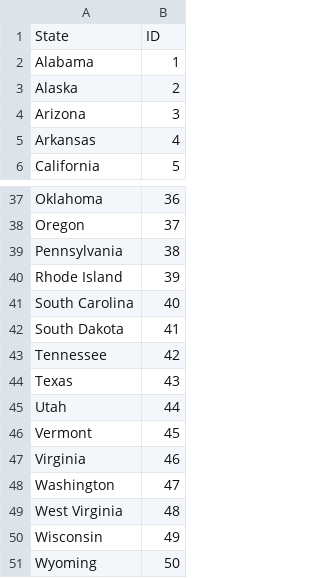
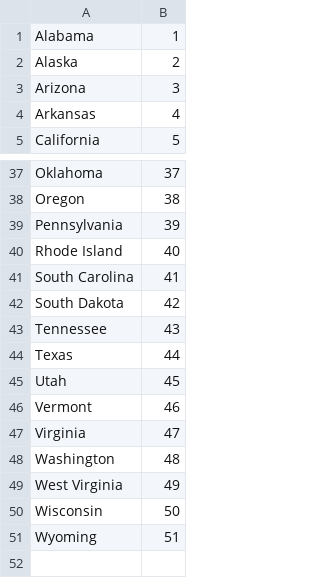
Before and after one commit to aliceni7/atmosphere, a CSV file: data/states.csv, drawn as a sheet; only a part is shown, gaps mark what is left out; removed rows and columns are numbered as before the commit, all else as after; the diff covers the shown part only; the diff names each change by its address in the sheet, - before the commit and + after, or states it on an @@ line.

```diff
--- a/data/states.csv
+++ b/data/states.csv
-row 1: State | ID
-B37: 36
+B37: 37
-B38: 37
+B38: 38
-B39: 38
+B39: 39
-B40: 39
+B40: 40
-B41: 40
+B41: 41
-B42: 41
+B42: 42
-B43: 42
+B43: 43
-B44: 43
+B44: 44
-B45: 44
+B45: 45
-B46: 45
+B46: 46
-B47: 46
+B47: 47
-B48: 47
+B48: 48
-B49: 48
+B49: 49
-B50: 49
+B50: 50
-B51: 50
+B51: 51
```
Also changed, not shown: 1 added row and 27 edited cells elsewhere in this file, 4 other files.
